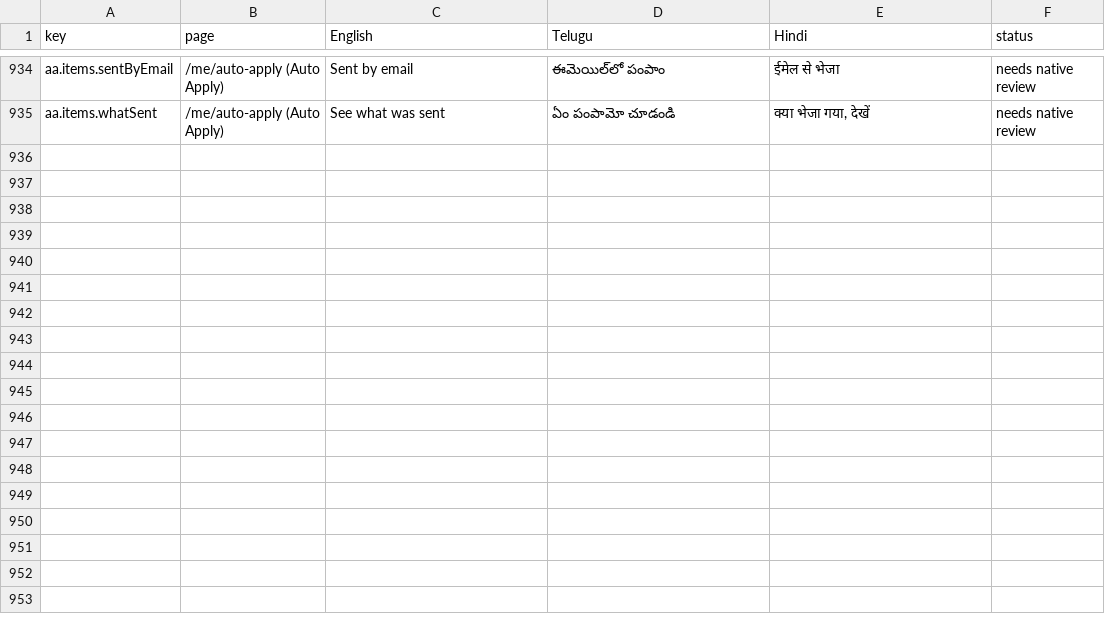
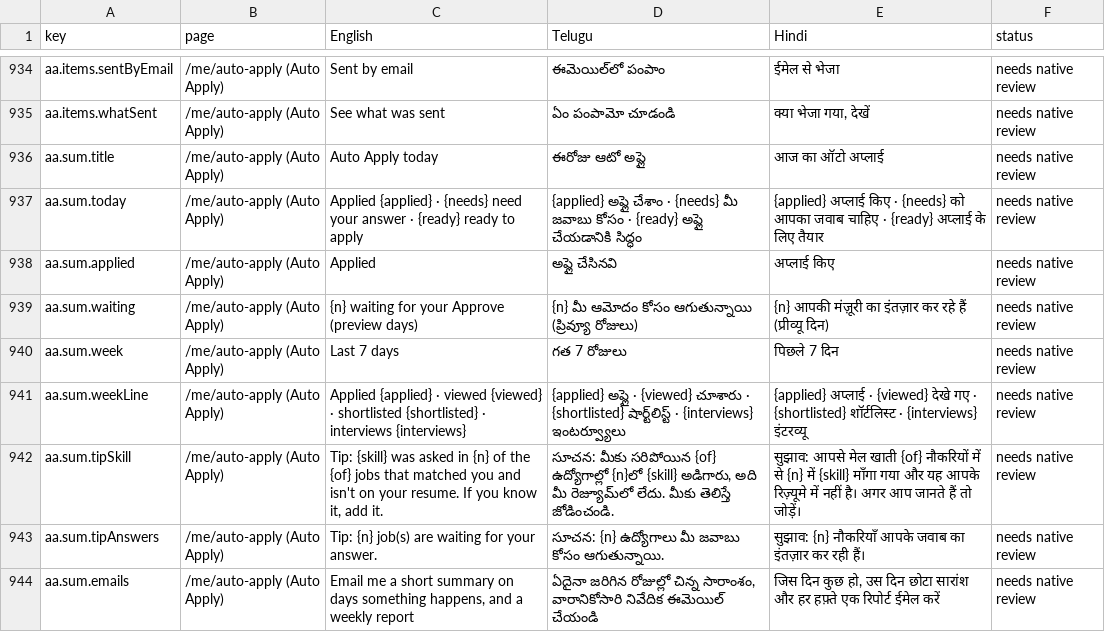
Before and after one commit to NareshMaddela021/NM7, a CSV file: docs/translations-review.csv, drawn as a sheet; only a part is shown, gaps mark what is left out; the diff names each change by its address in the sheet, - before the commit and + after, or states it on an @@ line.

```diff
--- a/docs/translations-review.csv
+++ b/docs/translations-review.csv
+row 936: aa.sum.title | /me/auto-apply (Auto Apply) | Auto Apply today | ఈరోజు ఆటో అప్లై | आज का ऑटो अप्लाई | needs native review
+row 937: aa.sum.today | /me/auto-apply (Auto Apply) | Applied {applied} · {needs} need your answer · {ready} ready to apply | {applied} అప్లై చేశాం · {needs} మీ జవాబు కోసం · {ready} అప్లై చేయడానికి సిద్ధం | {applied} अप्लाई किए · {needs} को आपका जवाब चाहिए · {ready} अप्लाई के लिए तैयार | needs native review
+row 938: aa.sum.applied | /me/auto-apply (Auto Apply) | Applied | అప్లై చేసినవి | अप्लाई किए | needs native review
+row 939: aa.sum.waiting | /me/auto-apply (Auto Apply) | {n} waiting for your Approve (preview days) | {n} మీ ఆమోదం కోసం ఆగుతున్నాయి (ప్రివ్యూ రోజులు) | {n} आपकी मंज़ूरी का इंतज़ार कर रहे हैं (प्रीव्यू दिन) | needs native review
+row 940: aa.sum.week | /me/auto-apply (Auto Apply) | Last 7 days | గత 7 రోజులు | पिछले 7 दिन | needs native review
+row 941: aa.sum.weekLine | /me/auto-apply (Auto Apply) | Applied {applied} · viewed {viewed} · shortlisted {shortlisted} · interviews {interviews} | {applied} అప్లై · {viewed} చూశారు · {shortlisted} షార్ట్‌లిస్ట్ · {interviews} ఇంటర్వ్యూలు | {applied} अप्लाई · {viewed} देखे गए · {shortlisted} शॉर्टलिस्ट · {interviews} इंटरव्यू | needs native review
+row 942: aa.sum.tipSkill | /me/auto-apply (Auto Apply) | Tip: {skill} was asked in {n} of the {of} jobs that matched you and isn't on your resume. If you know it, add it. | సూచన: మీకు సరిపోయిన {of} ఉద్యోగాల్లో {n}లో {skill} అడిగారు, అది మీ రెజ్యూమ్‌లో లేదు. మీకు తెలిస్తే జోడించండి. | सुझाव: आपसे मेल खाती {of} नौकरियों में से {n} में {skill} माँगा गया और यह आपके रिज़्यूमे में नहीं है। अगर आप जानते हैं तो जोड़ें। | needs native review
+row 943: aa.sum.tipAnswers | /me/auto-apply (Auto Apply) | Tip: {n} job(s) are waiting for your answer. | సూచన: {n} ఉద్యోగాలు మీ జవాబు కోసం ఆగుతున్నాయి. | सुझाव: {n} नौकरियाँ आपके जवाब का इंतज़ार कर रही हैं। | needs native review
+row 944: aa.sum.emails | /me/auto-apply (Auto Apply) | Email me a short summary on days something happens, and a weekly report | ఏదైనా జరిగిన రోజుల్లో చిన్న సారాంశం, వారానికోసారి నివేదిక ఈమెయిల్ చేయండి | जिस दिन कुछ हो, उस दिन छोटा सारांश और हर हफ़्ते एक रिपोर्ट ईमेल करें | needs native review
```
Also changed, not shown: 14 other files.
